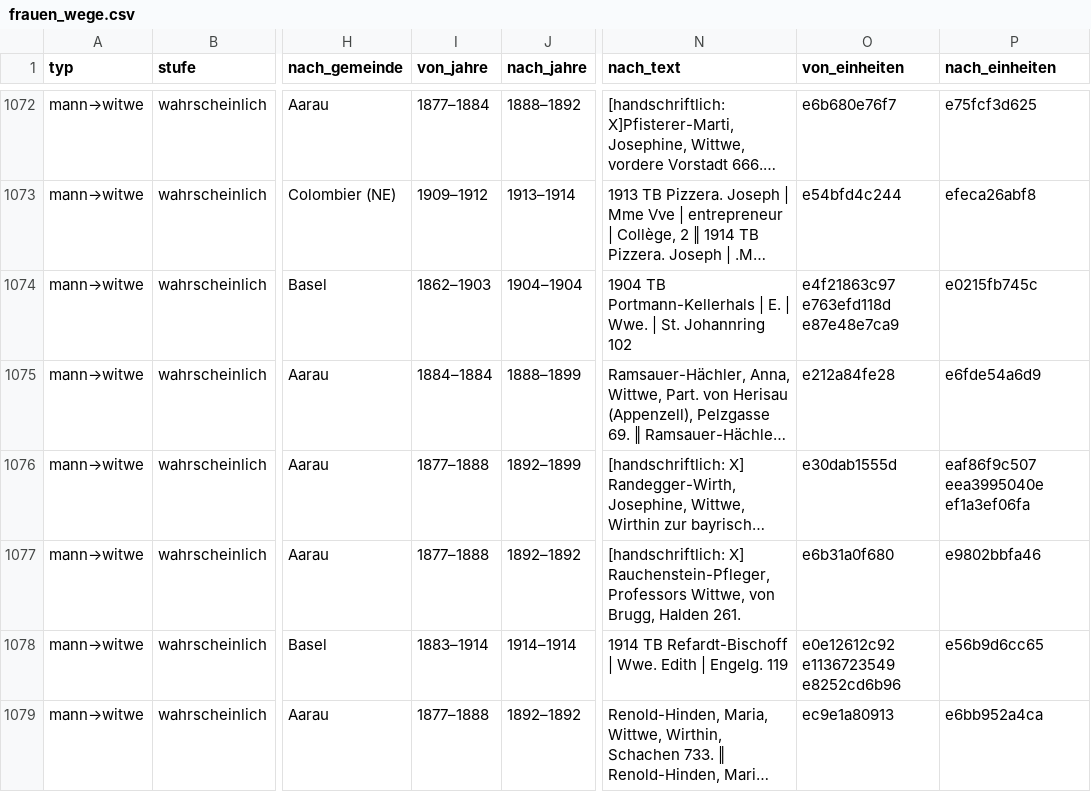
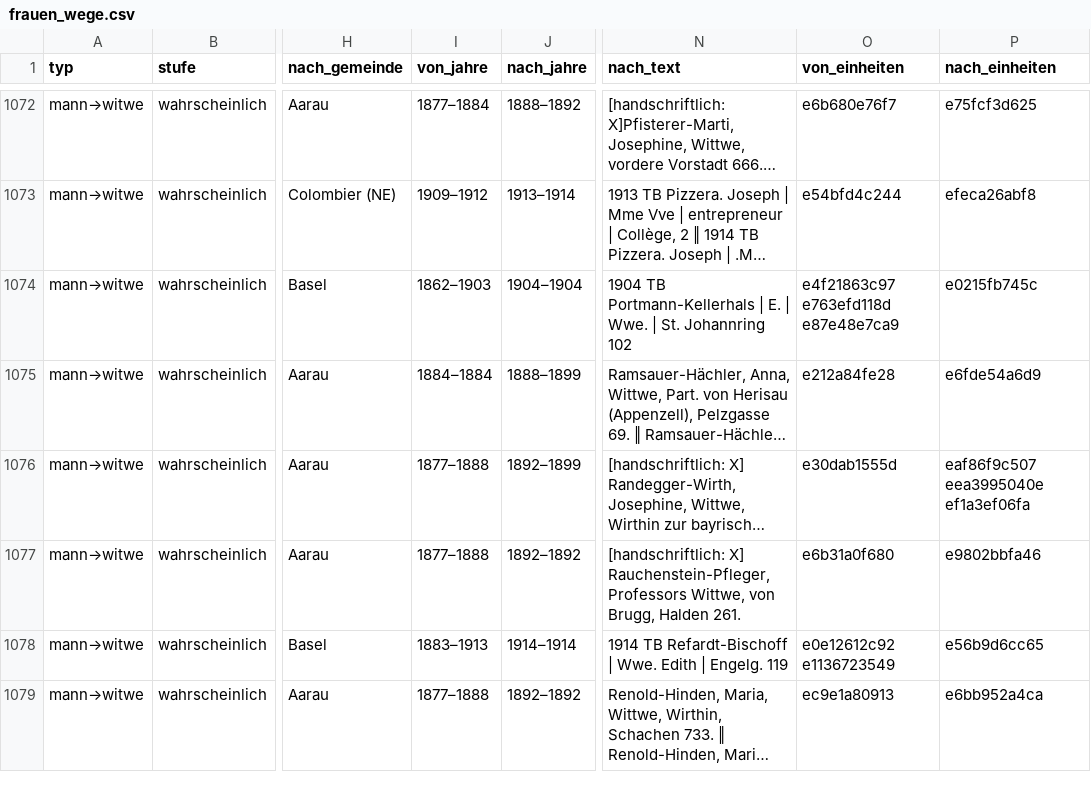
Before and after one commit to thodel/vernetzte-schweiz, a CSV file: links/frauen_wege.csv, drawn as a sheet; only a part is shown, gaps mark what is left out; long unchanged cells end in …; the diff covers the shown part only; the diff names each change by its address in the sheet, - before the commit and + after, or states it on an @@ line.

```diff
--- a/links/frauen_wege.csv
+++ b/links/frauen_wege.csv
-I1078 (von_jahre): 1883–1914
+I1078 (von_jahre): 1883–1913
-O1078 (von_einheiten): e0e12612c92 e1136723549 e8252cd6b96
+O1078 (von_einheiten): e0e12612c92 e1136723549
```
Also changed, not shown: 1 added row and 23 edited cells elsewhere in this file, data/ref/forenames.csv, data/ref/place_aliases.csv, 40 other files.
